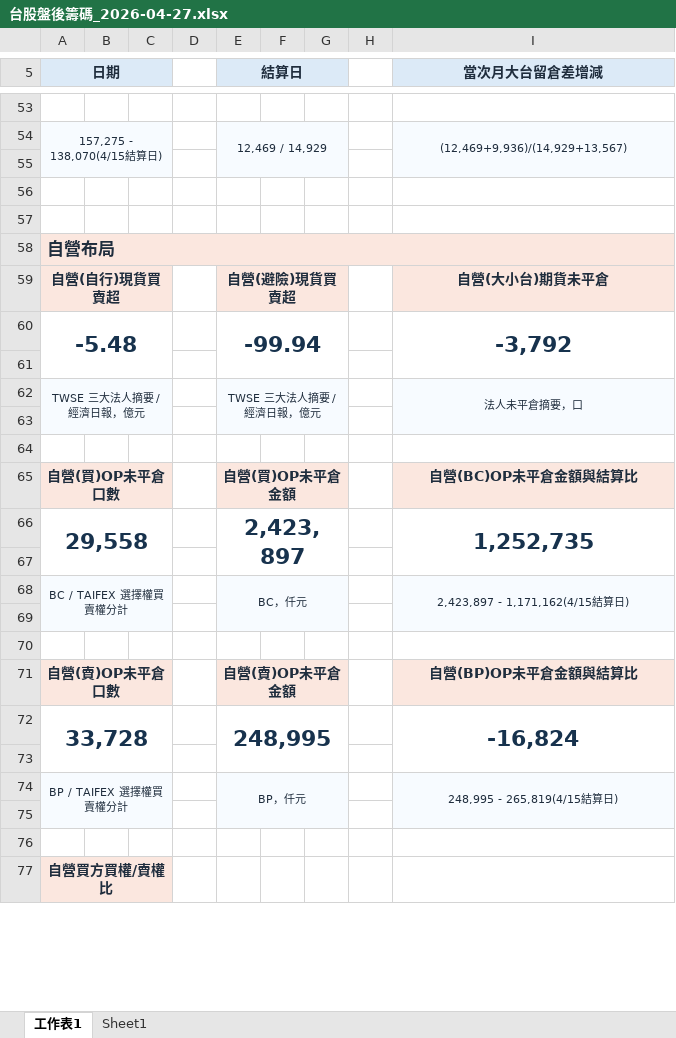
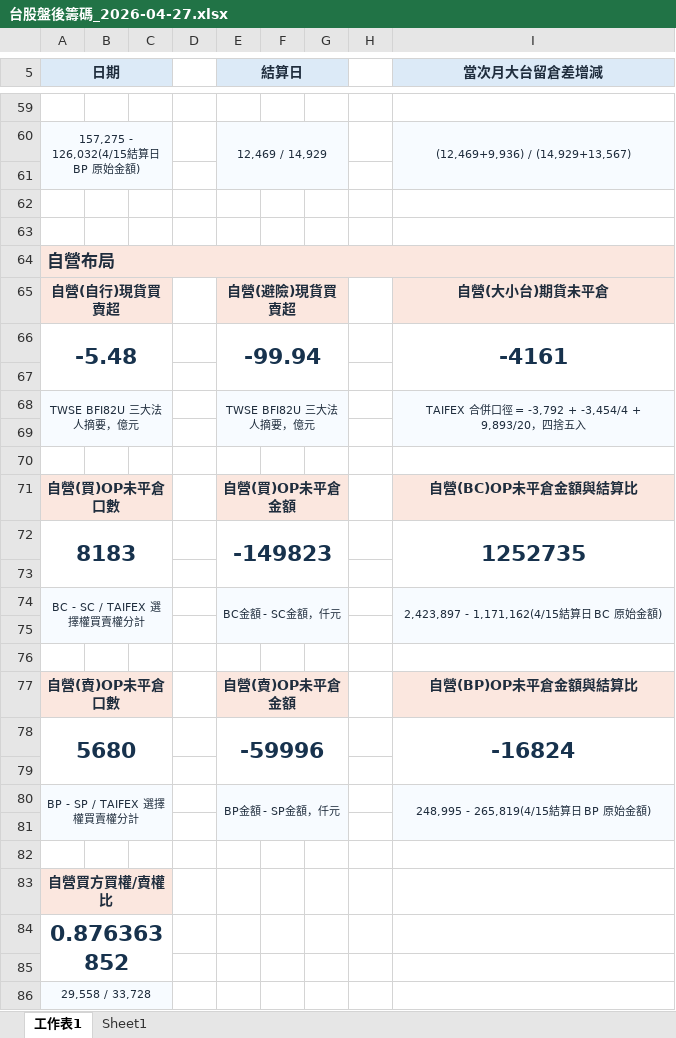
Before and after one commit to wu851127-rgb/chip-report-site, an Excel workbook: outputs/chip-report/台股盤後籌碼_2026-04-27.xlsx, sheet 工作表1, drawn as a sheet; only a part is shown, gaps mark what is left out; values as stored, in another font and other column widths than the file's, no borders; removed rows and columns are numbered as before the commit, all else as after; the diff covers the shown part only; the diff names each change by its address in the sheet, - before the commit and + after, or states it on an @@ line.

```diff
--- a/outputs/chip-report/台股盤後籌碼_2026-04-27.xlsx (sheet 工作表1)
+++ b/outputs/chip-report/台股盤後籌碼_2026-04-27.xlsx (sheet 工作表1)
-A60 (日期): 157,275 - 138,070(4/15結算日)
+A60 (日期): 157,275 - 126,032(4/15結算日 BP 原始金額)
-I60 (當次月大台留倉差增減): (12,469+9,936)/(14,929+13,567)
+I60 (當次月大台留倉差增減): (12,469+9,936) / (14,929+13,567)
-B64:I64 fill: #FBE7DF
+B64:I64 fill: none
-I66 (當次月大台留倉差增減): -3,792
+I66 (當次月大台留倉差增減): -4161
-row 62: TWSE 三大法人摘要 / 經濟日報，億元 |  |  |  | TWSE 三大法人摘要 / 經濟日報，億元 |  |  |  | 法人未平倉摘要，口
+row 68: TWSE BFI82U 三大法人摘要，億元 |  |  |  | TWSE BFI82U 三大法人摘要，億元 |  |  |  | TAIFEX 合併口徑 = -3,792 + -3,454/4 + 9,893/20，四捨五入
-row 66: 29,558 |  |  |  | 2,423,897 |  |  |  | 1,252,735
+row 72: 8183 |  |  |  | -149823 |  |  |  | 1252735
-row 68: BC / TAIFEX 選擇權買賣權分計 |  |  |  | BC，仟元 |  |  |  | 2,423,897 - 1,171,162(4/15結算日)
+row 74: BC - SC / TAIFEX 選擇權買賣權分計 |  |  |  | BC金額 - SC金額，仟元 |  |  |  | 2,423,897 - 1,171,162(4/15結算日 BC 原始金額)
-row 72: 33,728 |  |  |  | 248,995 |  |  |  | -16,824
+row 78: 5680 |  |  |  | -59996 |  |  |  | -16824
-row 74: BP / TAIFEX 選擇權買賣權分計 |  |  |  | BP，仟元 |  |  |  | 248,995 - 265,819(4/15結算日)
+row 80: BP - SP / TAIFEX 選擇權買賣權分計 |  |  |  | BP金額 - SP金額，仟元 |  |  |  | 248,995 - 265,819(4/15結算日 BP 原始金額)
+row 84: 0.876363852
+row 85: (empty)
+row 86: 29,558 / 33,728
```
Also changed, not shown: 23 added rows, 12 removed rows, 8 edited cells and cell formats elsewhere in this sheet, sheet Sheet1, 2 other files.
